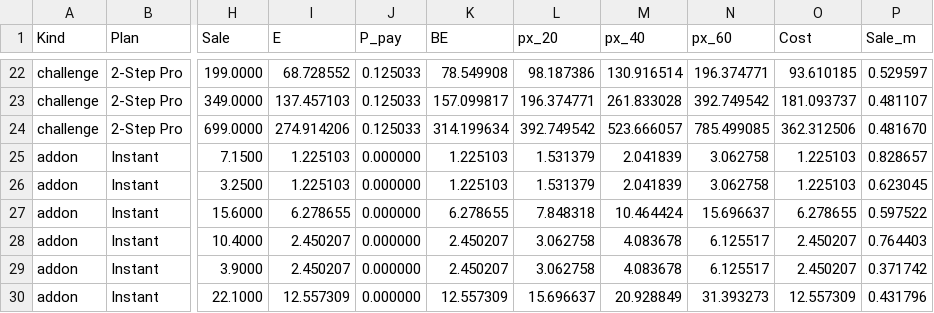
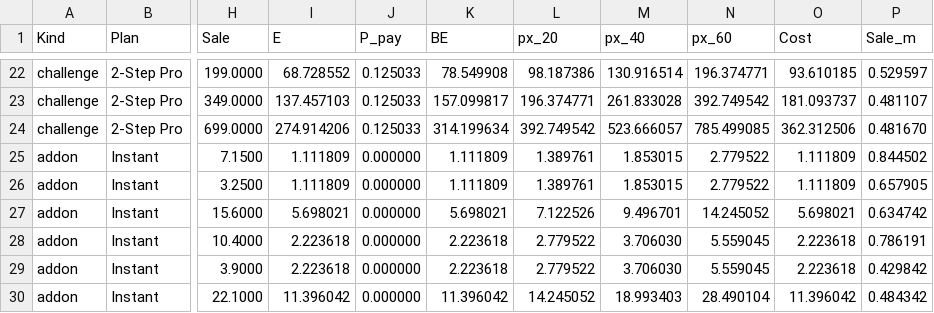
Before and after one commit to AShevalev/AShevalev.github.io, a CSV file: results/verodus_be_20_40_60_margins.csv, drawn as a sheet; only a part is shown, gaps mark what is left out; the diff covers the shown part only; the diff names each change by its address in the sheet, - before the commit and + after, or states it on an @@ line.

```diff
--- a/results/verodus_be_20_40_60_margins.csv
+++ b/results/verodus_be_20_40_60_margins.csv
-I25:I26 (E): 1.225103
+I25:I26 (E): 1.111809
-K25:K26 (BE): 1.225103
+K25:K26 (BE): 1.111809
-L25:L26 (px_20): 1.531379
+L25:L26 (px_20): 1.389761
-M25:M26 (px_40): 2.041839
+M25:M26 (px_40): 1.853015
-N25:N26 (px_60): 3.062758
+N25:N26 (px_60): 2.779522
-O25:O26 (Cost): 1.225103
+O25:O26 (Cost): 1.111809
-P25 (Sale_m): 0.828657
+P25 (Sale_m): 0.844502
-P26 (Sale_m): 0.623045
+P26 (Sale_m): 0.657905
-I27 (E): 6.278655
+I27 (E): 5.698021
-K27 (BE): 6.278655
+K27 (BE): 5.698021
-L27 (px_20): 7.848318
+L27 (px_20): 7.122526
-M27 (px_40): 10.464424
+M27 (px_40): 9.496701
-N27 (px_60): 15.696637
+N27 (px_60): 14.245052
-O27 (Cost): 6.278655
+O27 (Cost): 5.698021
-P27 (Sale_m): 0.597522
+P27 (Sale_m): 0.634742
-I28:I29 (E): 2.450207
+I28:I29 (E): 2.223618
-K28:K29 (BE): 2.450207
+K28:K29 (BE): 2.223618
-L28:L29 (px_20): 3.062758
+L28:L29 (px_20): 2.779522
-M28:M29 (px_40): 4.083678
+M28:M29 (px_40): 3.706030
-N28:N29 (px_60): 6.125517
+N28:N29 (px_60): 5.559045
-O28:O29 (Cost): 2.450207
+O28:O29 (Cost): 2.223618
-P28 (Sale_m): 0.764403
+P28 (Sale_m): 0.786191
-P29 (Sale_m): 0.371742
+P29 (Sale_m): 0.429842
-I30 (E): 12.557309
+I30 (E): 11.396042
-K30 (BE): 12.557309
+K30 (BE): 11.396042
-L30 (px_20): 15.696637
+L30 (px_20): 14.245052
-M30 (px_40): 20.928849
+M30 (px_40): 18.993403
-N30 (px_60): 31.393273
+N30 (px_60): 28.490104
-O30 (Cost): 12.557309
+O30 (Cost): 11.396042
-P30 (Sale_m): 0.431796
+P30 (Sale_m): 0.484342
```
Also changed, not shown: 103 edited cells elsewhere in this file, results/verodus_book_310.csv, results/verodus_news_included_blended.csv, 24 other files.
